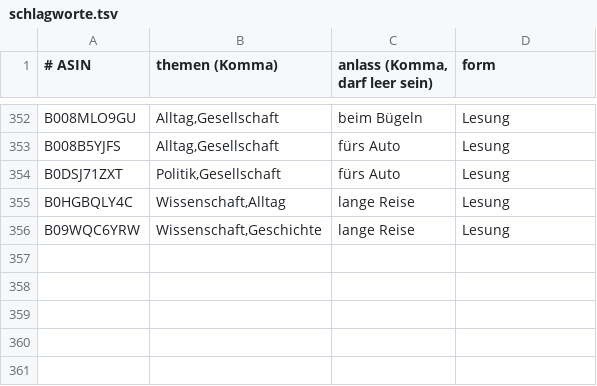
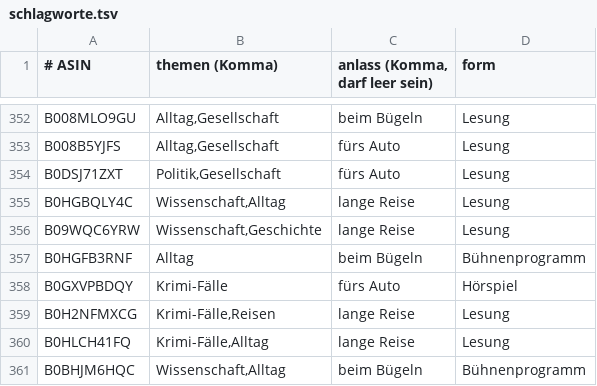
Before and after one commit to CrypBase09/audible-dashboard, a TSV file: data/schlagworte.tsv, drawn as a sheet; only a part is shown, gaps mark what is left out.

Commit message:
data: Auffrisch-Lauf 2026-10-29

```diff
--- a/data/schlagworte.tsv
+++ b/data/schlagworte.tsv
@@ -356 +356,6 @@ B0HGBQLY4C	Wissenschaft,Alltag	lange Reise	Lesung
 B09WQC6YRW	Wissenschaft,Geschichte	lange Reise	Lesung
+B0HGFB3RNF	Alltag	beim Bügeln	Bühnenprogramm
+B0GXVPBDQY	Krimi-Fälle	fürs Auto	Hörspiel
+B0H2NFMXCG	Krimi-Fälle,Reisen	lange Reise	Lesung
+B0HLCH41FQ	Krimi-Fälle,Alltag	lange Reise	Lesung
+B0BHJM6HQC	Wissenschaft,Alltag	beim Bügeln	Bühnenprogramm
```
Also changed, not shown: 7 other files.
